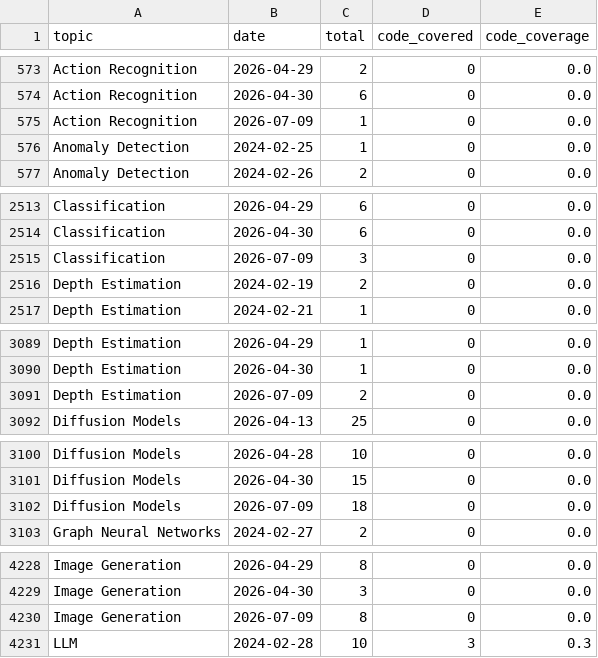
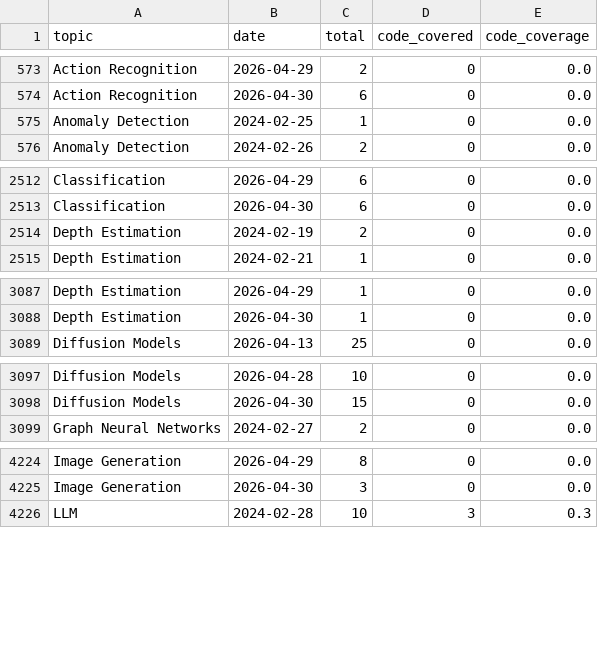
Before and after one commit to a541203686/paper-list, a CSV file: docs/analytics/data/code_coverage_daily.csv, drawn as a sheet; only a part is shown, gaps mark what is left out; the diff covers the shown part only.

```diff
--- a/docs/analytics/data/code_coverage_daily.csv
+++ b/docs/analytics/data/code_coverage_daily.csv
@@ -574,3 +574,2 @@ Action Recognition,2026-04-29,2,0,0.0
 Action Recognition,2026-04-30,6,0,0.0
-Action Recognition,2026-07-09,1,0,0.0
 Anomaly Detection,2024-02-25,1,0,0.0
@@ -2514,3 +2513,2 @@ Classification,2026-04-29,6,0,0.0
 Classification,2026-04-30,6,0,0.0
-Classification,2026-07-09,3,0,0.0
 Depth Estimation,2024-02-19,2,0,0.0
@@ -3090,3 +3088,2 @@ Depth Estimation,2026-04-29,1,0,0.0
 Depth Estimation,2026-04-30,1,0,0.0
-Depth Estimation,2026-07-09,2,0,0.0
 Diffusion Models,2026-04-13,25,0,0.0
@@ -3101,3 +3098,2 @@ Diffusion Models,2026-04-28,10,0,0.0
 Diffusion Models,2026-04-30,15,0,0.0
-Diffusion Models,2026-07-09,18,0,0.0
 Graph Neural Networks,2024-02-27,2,0,0.0
@@ -4229,3 +4225,2 @@ Image Generation,2026-04-29,8,0,0.0
 Image Generation,2026-04-30,3,0,0.0
-Image Generation,2026-07-09,8,0,0.0
 LLM,2024-02-28,10,3,0.3
```
Also changed, not shown: 8 removed rows elsewhere in this file, docs/analytics/data/code_coverage_monthly.csv, docs/analytics/data/daily_counts.csv, 44 other files.
